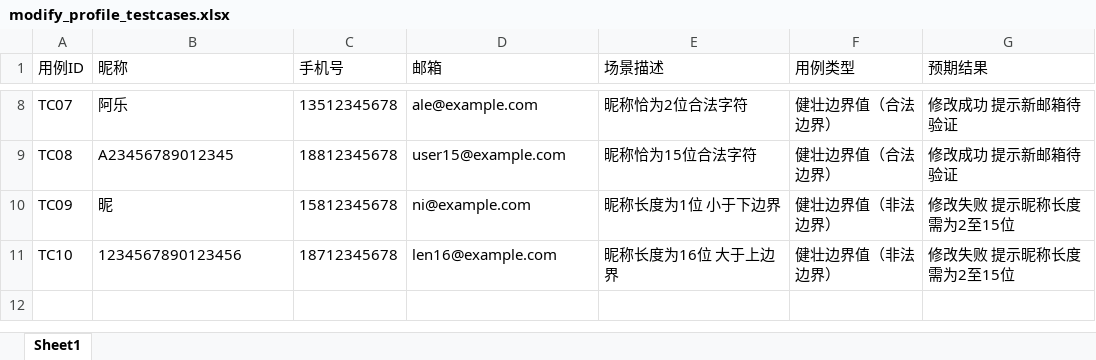
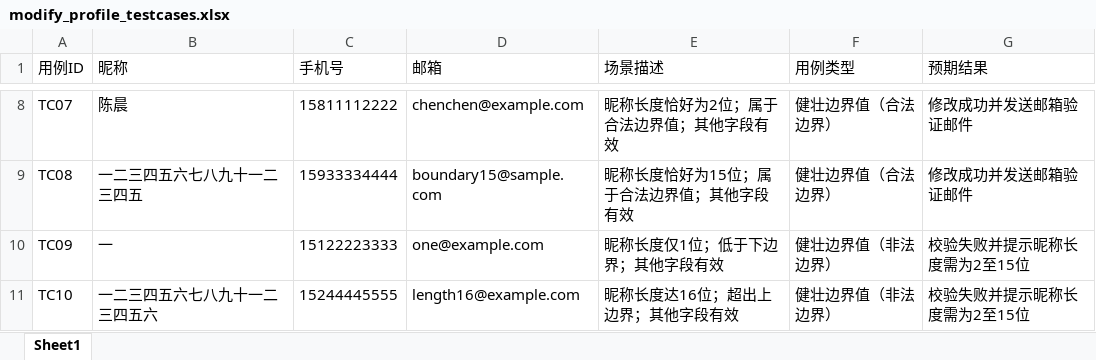
Before and after one commit to kevinkkk-ux/AI-Test-Platform, an Excel workbook: files/modify_profile_testcases.xlsx, sheet Sheet1, drawn as a sheet; only a part is shown, gaps mark what is left out; values as stored, in another font and other column widths than the file's, no borders; the diff covers the shown part only; the diff names each change by its address in the sheet, - before the commit and + after, or states it on an @@ line.

```diff
--- a/files/modify_profile_testcases.xlsx (sheet Sheet1)
+++ b/files/modify_profile_testcases.xlsx (sheet Sheet1)
-B8 (昵称): 阿乐
+B8 (昵称): 陈晨
-C8 (手机号): 13512345678
+C8 (手机号): 15811112222
-D8 (邮箱): ale@example.com
+D8 (邮箱): chenchen@example.com
-E8 (场景描述): 昵称恰为2位合法字符
+E8 (场景描述): 昵称长度恰好为2位；属于合法边界值；其他字段有效
-G8:G9 (预期结果): 修改成功 提示新邮箱待验证
+G8:G9 (预期结果): 修改成功并发送邮箱验证邮件
-B9 (昵称): A23456789012345
+B9 (昵称): 一二三四五六七八九十一二三四五
-C9 (手机号): 18812345678
+C9 (手机号): 15933334444
-D9 (邮箱): user15@example.com
+D9 (邮箱): boundary15@sample.com
-E9 (场景描述): 昵称恰为15位合法字符
+E9 (场景描述): 昵称长度恰好为15位；属于合法边界值；其他字段有效
-B10 (昵称): 昵
+B10 (昵称): 一
-C10 (手机号): 15812345678
+C10 (手机号): 15122223333
-D10 (邮箱): ni@example.com
+D10 (邮箱): one@example.com
-E10 (场景描述): 昵称长度为1位 小于下边界
+E10 (场景描述): 昵称长度仅1位；低于下边界；其他字段有效
-G10:G11 (预期结果): 修改失败 提示昵称长度需为2至15位
+G10:G11 (预期结果): 校验失败并提示昵称长度需为2至15位
-B11 (昵称): 1234567890123456
+B11 (昵称): 一二三四五六七八九十一二三四五六
-C11 (手机号): 18712345678
+C11 (手机号): 15244445555
-D11 (邮箱): len16@example.com
+D11 (邮箱): length16@example.com
-E11 (场景描述): 昵称长度为16位 大于上边界
+E11 (场景描述): 昵称长度达16位；超出上边界；其他字段有效
```
Also changed, not shown: 30 edited cells elsewhere in this sheet, files/register_testcases.xlsx, files/testcases.xlsx, 5 other files.
